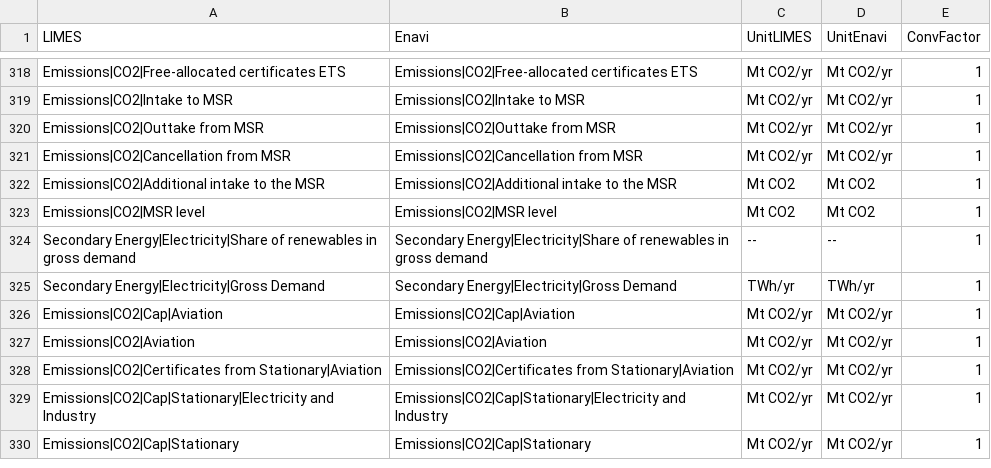
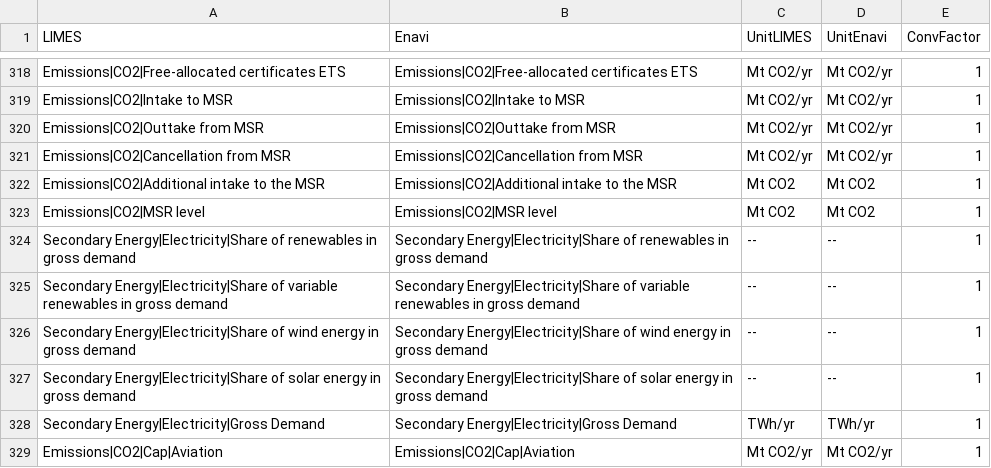
Before and after one commit to pik-piam/limes, a CSV file: inst/extdata/MappingVars.csv, drawn as a sheet; only a part is shown, gaps mark what is left out; the shorter side is filled out with more unchanged rows; the diff covers the shown part only.

Commit message:
correcting solid sorbent name, add capacity additions, global capacity and shares for RES in gross demand

```diff
--- a/inst/extdata/MappingVars.csv
+++ b/inst/extdata/MappingVars.csv
@@ -324,2 +324,5 @@ Emissions|CO2|MSR level;Emissions|CO2|MSR level;Mt CO2;Mt CO2;1
 Secondary Energy|Electricity|Share of renewables in gross demand;Secondary Energy|Electricity|Share of renewables in gross demand;--;--;1
+Secondary Energy|Electricity|Share of variable renewables in gross demand;Secondary Energy|Electricity|Share of variable renewables in gross demand;--;--;1
+Secondary Energy|Electricity|Share of wind energy in gross demand;Secondary Energy|Electricity|Share of wind energy in gross demand;--;--;1
+Secondary Energy|Electricity|Share of solar energy in gross demand;Secondary Energy|Electricity|Share of solar energy in gross demand;--;--;1
 Secondary Energy|Electricity|Gross Demand;Secondary Energy|Electricity|Gross Demand;TWh/yr;TWh/yr;1
```
Also changed, not shown: 8 added rows and 14 edited cells elsewhere in this file.
